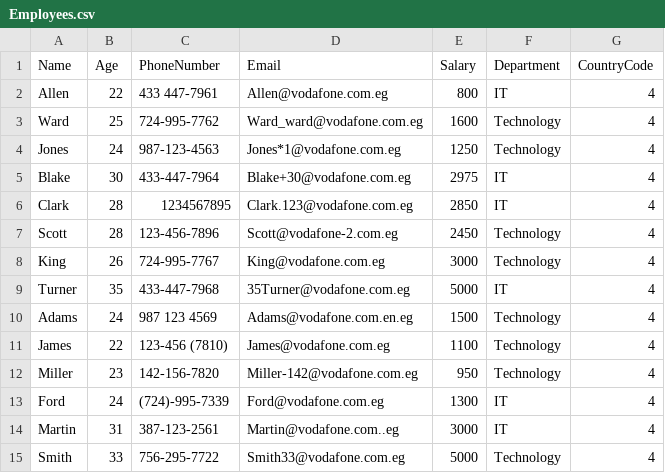
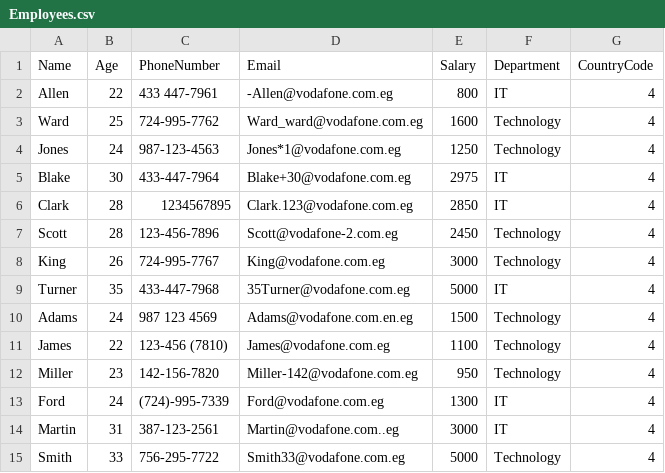
Before and after one commit to hanyslmm/assessment, a CSV file: shellScriptingTask/Employees.csv, drawn as a sheet.

Commit message:
invalid mail shell script

```diff
--- a/shellScriptingTask/Employees.csv
+++ b/shellScriptingTask/Employees.csv
@@ -1,3 +1,3 @@
 Name,Age,PhoneNumber,Email,Salary,Department,CountryCode
-Allen,22,433 447-7961,Allen@vodafone.com.eg,800,IT,4
+Allen,22,433 447-7961,-Allen@vodafone.com.eg,800,IT,4
 Ward,25,724-995-7762,Ward_ward@vodafone.com.eg,1600,Technology,4
```
Also changed, not shown: 10 other files.
